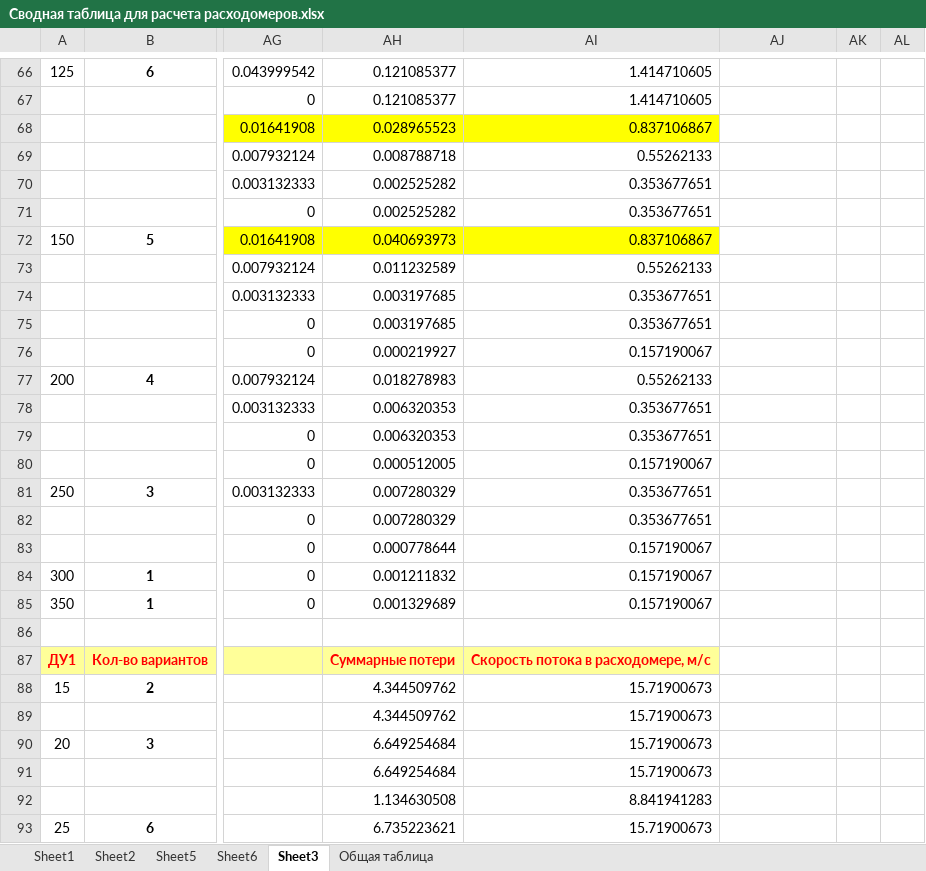
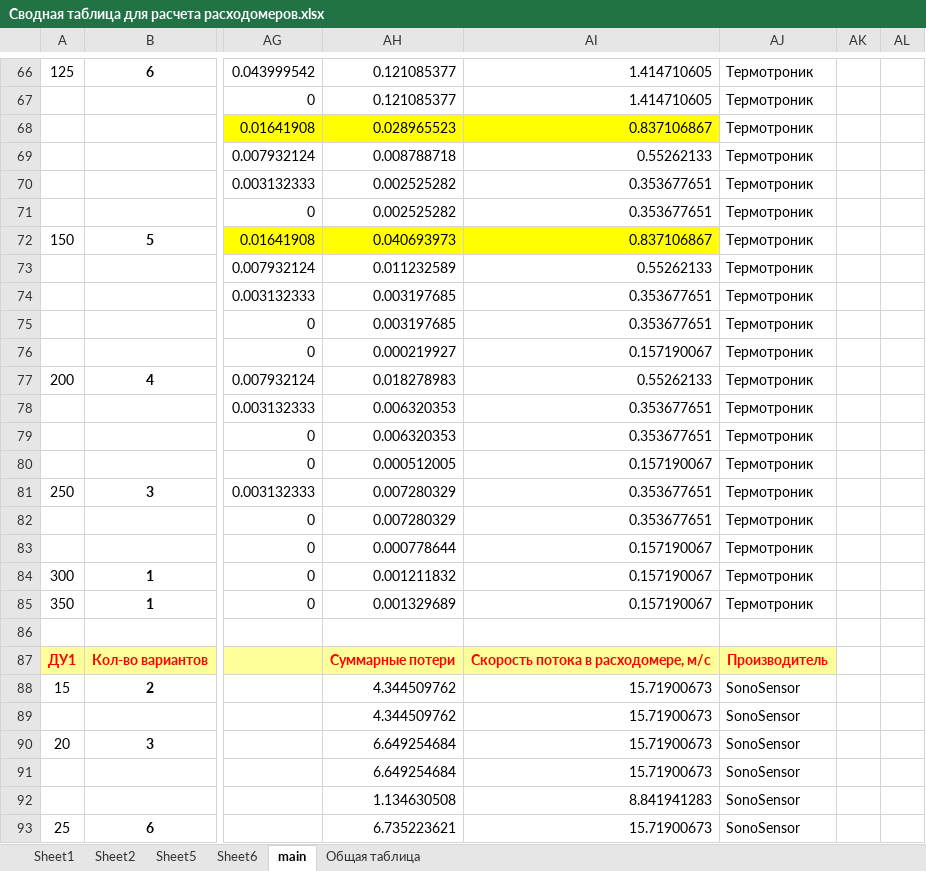
Before and after one commit to Bessolitsyn/UUExcelWorkbook, an Excel workbook: UUExcelWorkbook/Сводная таблица для расчета расходомеров.xlsx, sheet main, drawn as a sheet; only a part is shown, gaps mark what is left out; values as stored, in another font and other column widths than the file's, no borders; charts and pictures not drawn; the diff covers the shown part only; the diff names each change by its address in the sheet, - before the commit and + after, or states it on an @@ line.

```diff
--- a/UUExcelWorkbook/Сводная таблица для расчета расходомеров.xlsx (sheet main)
+++ b/UUExcelWorkbook/Сводная таблица для расчета расходомеров.xlsx (sheet main)
-sheet tab: Sheet3
+sheet tab: main
-AJ66:AJ85: (empty)
+AJ66:AJ85: Термотроник
-AJ87: (empty)
+AJ87: Производитель
-AJ87 fill: none
+AJ87 fill: #FFFF99
-AJ88:AJ93: (empty)
+AJ88:AJ93: SonoSensor
```
Also changed, not shown: 113 edited cells and cell formats elsewhere in this sheet, charts or pictures, 26 other files.
